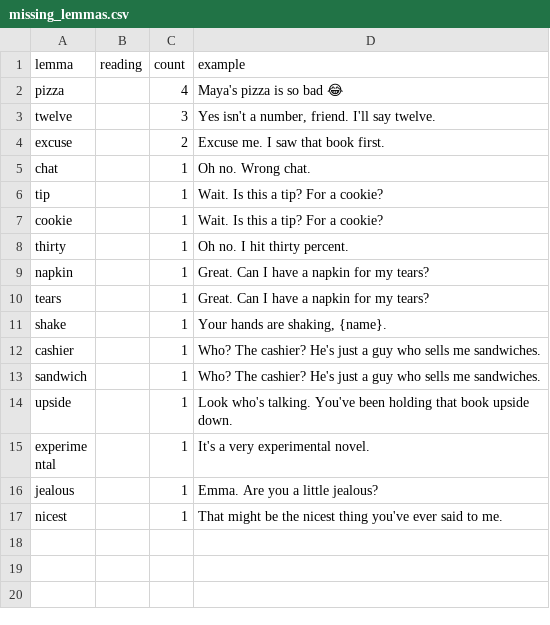
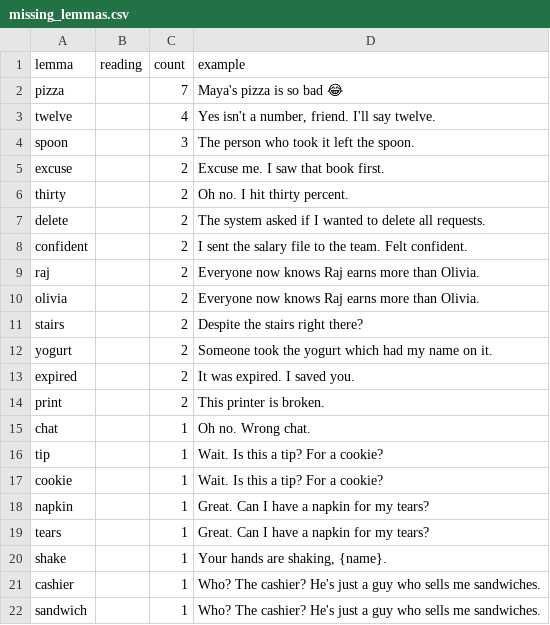
Before and after one commit to talkverselab/talkverse-english, a CSV file: data/review/write/missing_lemmas.csv, drawn as a sheet; only a part is shown; the shorter side is filled out with more unchanged rows; the diff covers the shown part only.

```diff
--- a/data/review/write/missing_lemmas.csv
+++ b/data/review/write/missing_lemmas.csv
@@ -1,5 +1,15 @@
 lemma,reading,count,example
-pizza,,4,Maya's pizza is so bad 😂
-twelve,,3,"Yes isn't a number, friend. I'll say twelve."
+pizza,,7,Maya's pizza is so bad 😂
+twelve,,4,"Yes isn't a number, friend. I'll say twelve."
+spoon,,3,The person who took it left the spoon.
 excuse,,2,Excuse me. I saw that book first.
+thirty,,2,Oh no. I hit thirty percent.
+delete,,2,The system asked if I wanted to delete all requests.
+confident,,2,I sent the salary file to the team. Felt confident.
+raj,,2,Everyone now knows Raj earns more than Olivia.
+olivia,,2,Everyone now knows Raj earns more than Olivia.
+stairs,,2,Despite the stairs right there?
+yogurt,,2,Someone took the yogurt which had my name on it.
+expired,,2,It was expired. I saved you.
+print,,2,This printer is broken.
 chat,,1,Oh no. Wrong chat.
@@ -7,3 +17,2 @@ tip,,1,Wait. Is this a tip? For a cookie?
 cookie,,1,Wait. Is this a tip? For a cookie?
-thirty,,1,Oh no. I hit thirty percent.
 napkin,,1,Great. Can I have a napkin for my tears?
```
Also changed, not shown: 29 added rows elsewhere in this file, data/expressions/top_expressions.csv, 26 other files.
